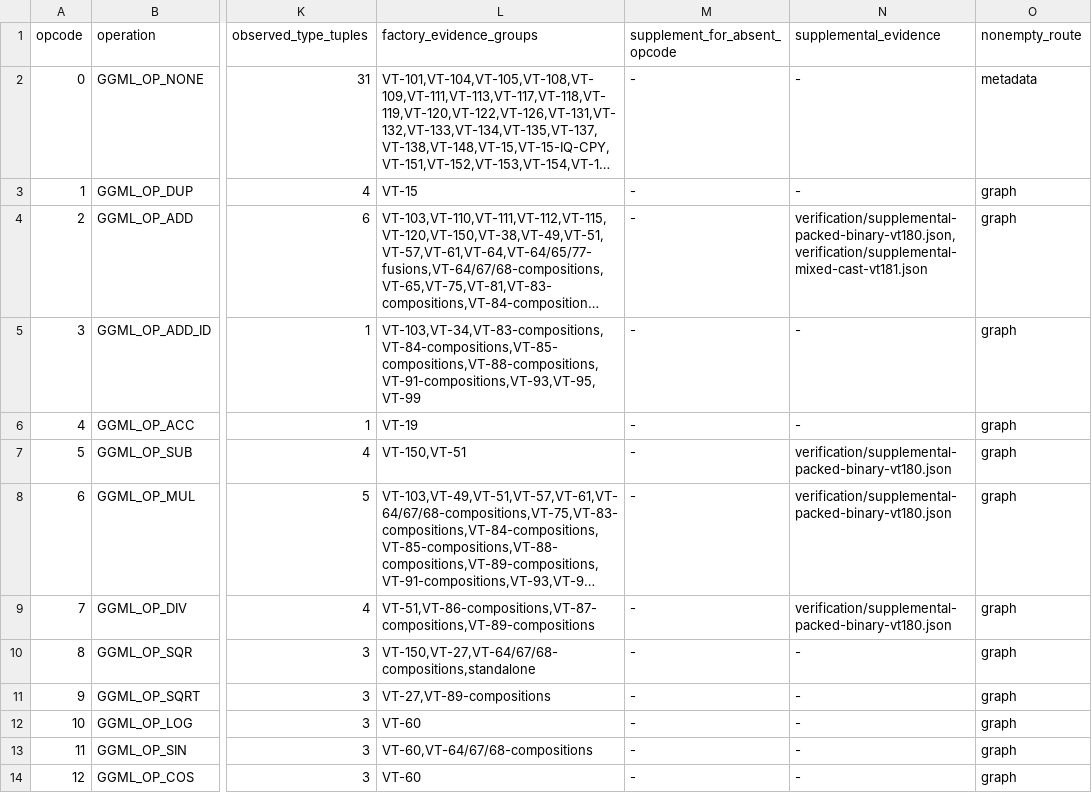
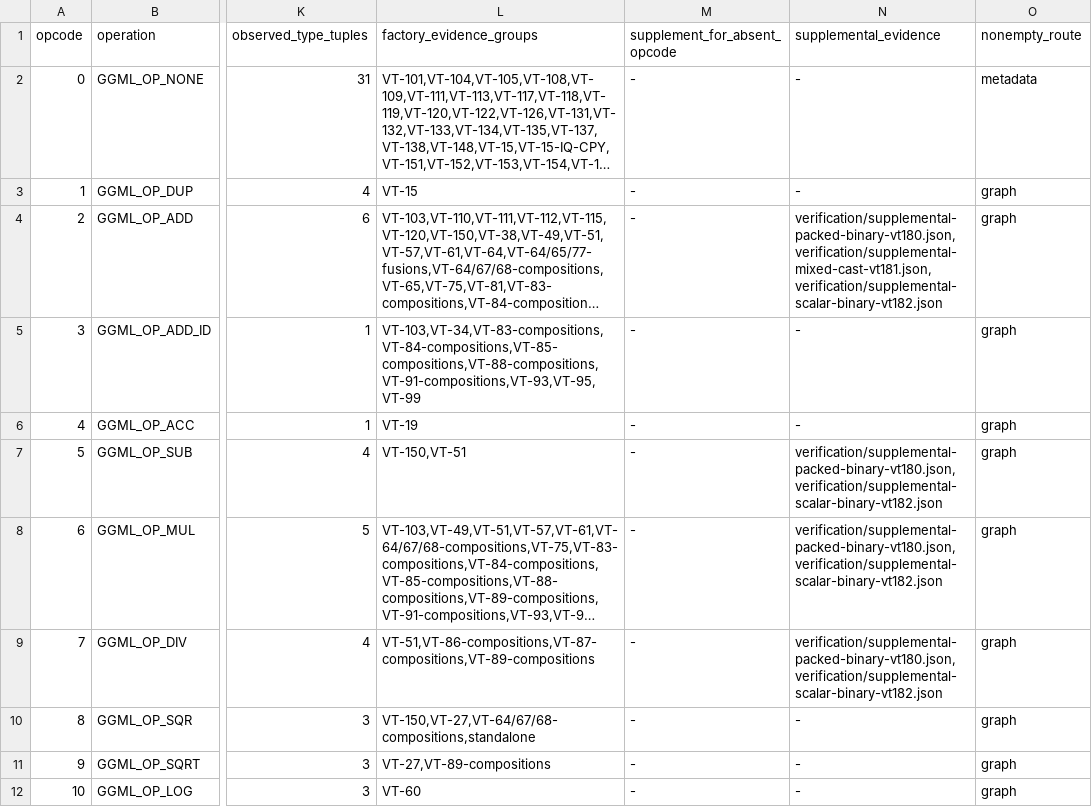
Before and after one commit to afflom/vTensor, a TSV file: verification/ggml-operation-evidence.tsv, drawn as a sheet; only a part is shown, gaps mark what is left out; the shorter side is filled out with more unchanged rows; long unchanged cells end in …; the diff names each change by its address in the sheet, - before the commit and + after, or states it on an @@ line.

Commit message:
Complete ordinary binary operations across every decodable floating storage pair

```diff
--- a/verification/ggml-operation-evidence.tsv
+++ b/verification/ggml-operation-evidence.tsv
-N4 (supplemental_evidence): verification/supplemental-packed-binary-vt180.json,verification/supplemental-mixed-cast-vt181.json
+N4 (supplemental_evidence): verification/supplemental-packed-binary-vt180.json,verification/supplemental-mixed-cast-vt181.json,verification/supplemental-scalar-binary-vt182.json
-N7:N9 (supplemental_evidence): verification/supplemental-packed-binary-vt180.json
+N7:N9 (supplemental_evidence): verification/supplemental-packed-binary-vt180.json,verification/supplemental-scalar-binary-vt182.json
```
Also changed, not shown: 29 other files.
